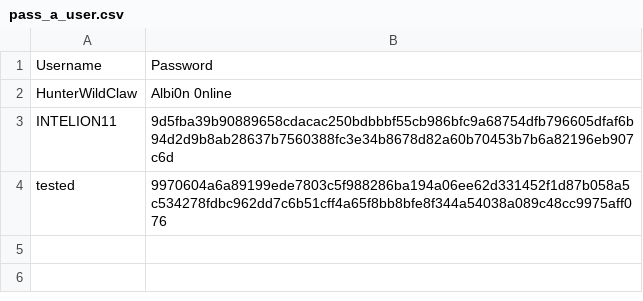
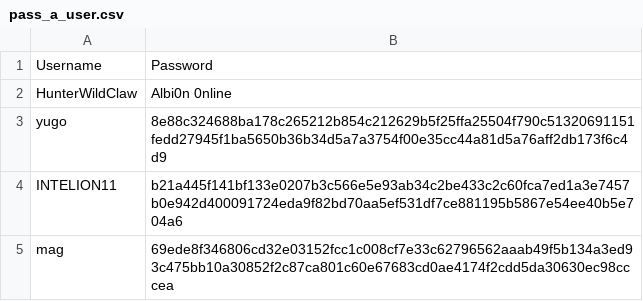
Before and after one commit to jcaps-ops/High-Score-Tracker, a CSV file: Documents/pass_a_user.csv, drawn as a sheet.

```diff
--- a/Documents/pass_a_user.csv
+++ b/Documents/pass_a_user.csv
@@ -2,3 +2,4 @@ Username,Password
 HunterWildClaw ,Albi0n 0nline
-INTELION11,9d5fba39b90889658cdacac250bdbbbf55cb986bfc9a68754dfb796605dfaf6b94d2d9b8ab28637b7560388fc3e34b8678d82a60b70453b7b6a82196eb907c6d
-tested,9970604a6a89199ede7803c5f988286ba194a06ee62d331452f1d87b058a5c534278fdbc962dd7c6b51cff4a65f8bb8bfe8f344a54038a089c48cc9975aff076
+yugo,8e88c324688ba178c265212b854c212629b5f25ffa25504f790c51320691151fedd27945f1ba5650b36b34d5a7a3754f00e35cc44a81d5a76aff2db173f6c4d9
+INTELION11,b21a445f141bf133e0207b3c566e5e93ab34c2be433c2c60fca7ed1a3e7457b0e942d400091724eda9f82bd70aa5ef531df7ce881195b5867e54ee40b5e704a6
+mag,69ede8f346806cd32e03152fcc1c008cf7e33c62796562aaab49f5b134a3ed93c475bb10a30852f2c87ca801c60e67683cd0ae4174f2cdd5da30630ec98cccea
```
Also changed, not shown: 5 other files.
